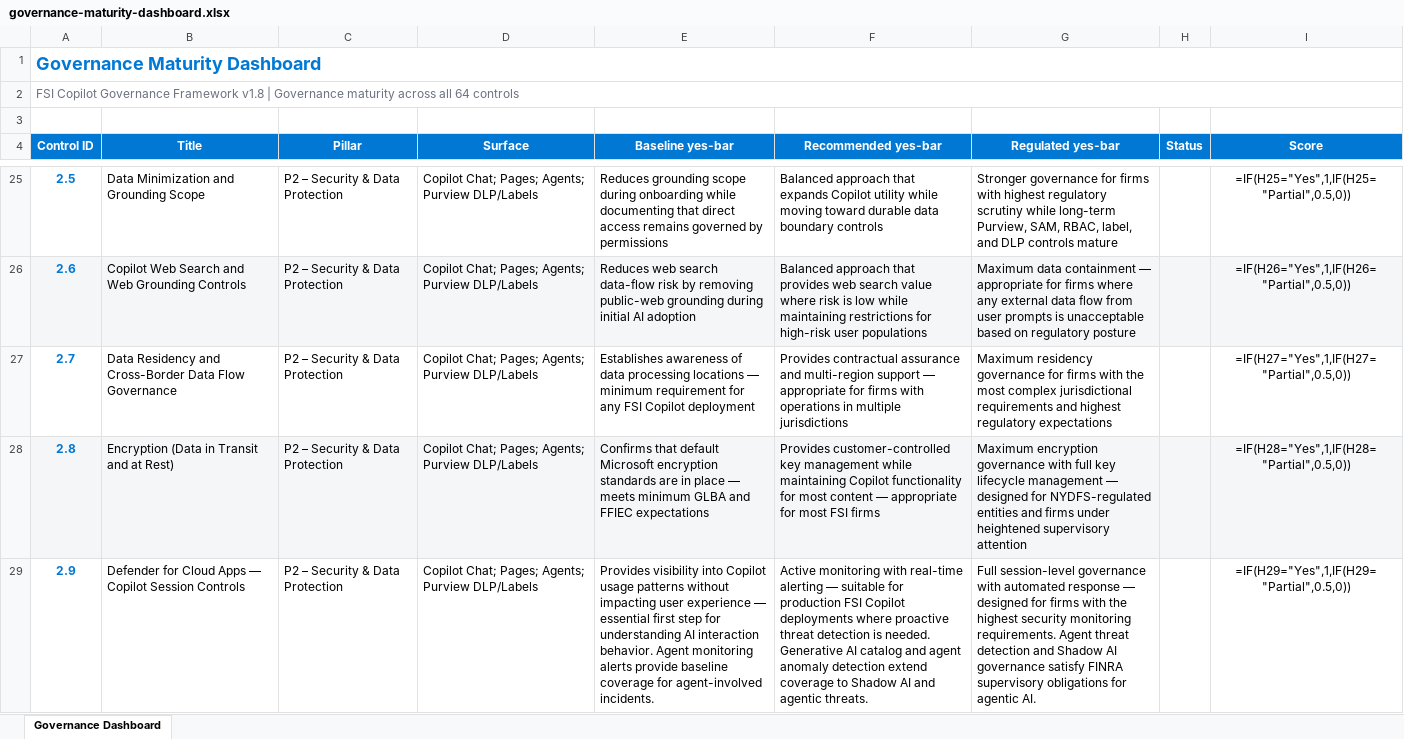
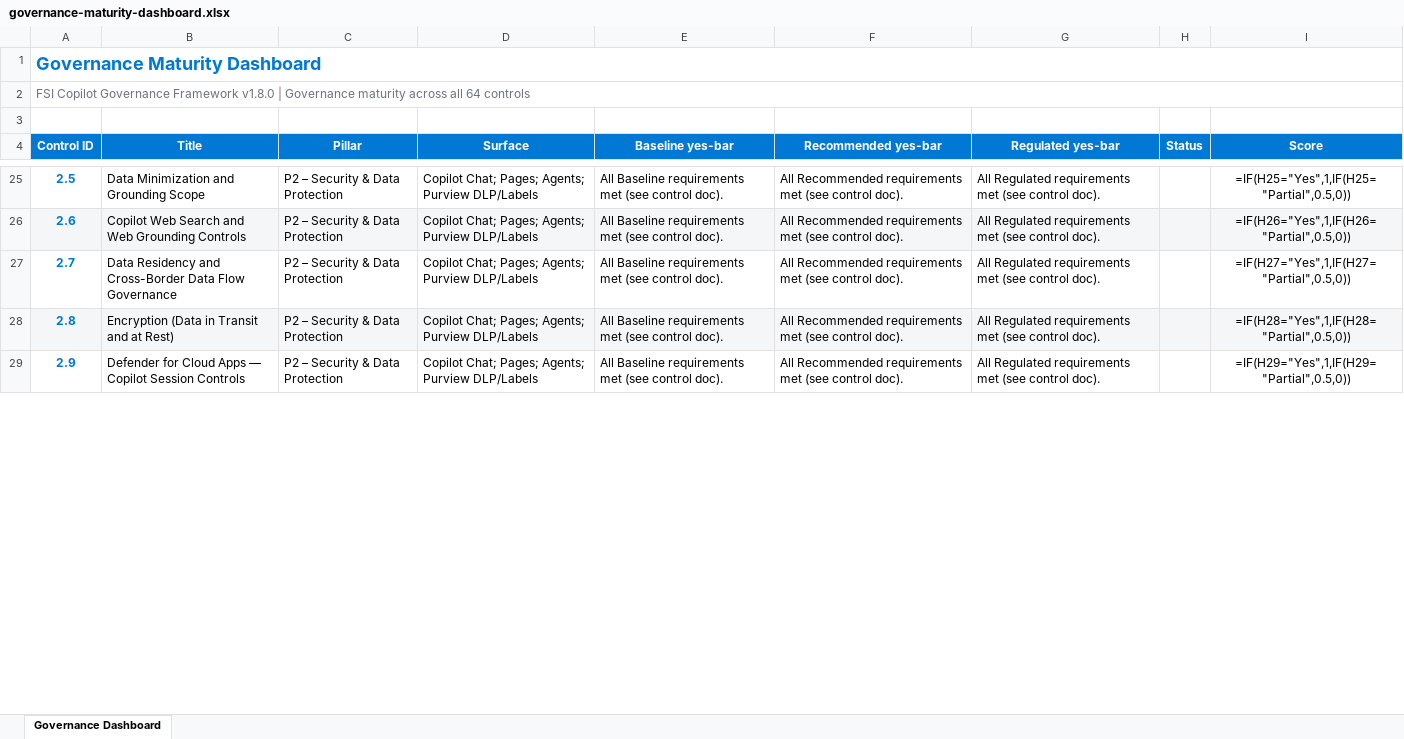
Before and after one commit to judeper/FSI-CopilotGov, an Excel workbook: assessment/templates/governance-maturity-dashboard.xlsx, sheet Governance Dashboard, drawn as a sheet; only a part is shown, gaps mark what is left out; values as stored, in another font and other column widths than the file's, no borders; formulas without a stored value are shown as written; the diff covers the shown part only; the diff names each change by its address in the sheet, - before the commit and + after, or states it on an @@ line.

```diff
--- a/assessment/templates/governance-maturity-dashboard.xlsx (sheet Governance Dashboard)
+++ b/assessment/templates/governance-maturity-dashboard.xlsx (sheet Governance Dashboard)
-A2 (Control ID): …Governance Framework v1.8 | Governance…
+A2 (Control ID): …Governance Framework v1.8.0 | Governance…
-E25 (Baseline yes-bar): Reduces grounding scope during onboarding while documenting that direct access remains governed by permissions
+E25 (Baseline yes-bar): All Baseline requirements met (see control doc).
-F25 (Recommended yes-bar): Balanced approach that expands Copilot utility while moving toward durable data boundary controls
+F25 (Recommended yes-bar): All Recommended requirements met (see control doc).
-G25 (Regulated yes-bar): Stronger governance for firms with highest regulatory scrutiny while long-term Purview, SAM, RBAC, label, and DLP controls mature
+G25 (Regulated yes-bar): All Regulated requirements met (see control doc).
-E26 (Baseline yes-bar): Reduces web search data-flow risk by removing public-web grounding during initial AI adoption
+E26 (Baseline yes-bar): All Baseline requirements met (see control doc).
-F26 (Recommended yes-bar): Balanced approach that provides web search value where risk is low while maintaining restrictions for high-risk user populations
+F26 (Recommended yes-bar): All Recommended requirements met (see control doc).
-G26 (Regulated yes-bar): Maximum data containment — appropriate for firms where any external data flow from user prompts is unacceptable based on regulatory posture
+G26 (Regulated yes-bar): All Regulated requirements met (see control doc).
-E27 (Baseline yes-bar): Establishes awareness of data processing locations — minimum requirement for any FSI Copilot deployment
+E27 (Baseline yes-bar): All Baseline requirements met (see control doc).
-F27 (Recommended yes-bar): Provides contractual assurance and multi-region support — appropriate for firms with operations in multiple jurisdictions
+F27 (Recommended yes-bar): All Recommended requirements met (see control doc).
-G27 (Regulated yes-bar): Maximum residency governance for firms with the most complex jurisdictional requirements and highest regulatory expectations
+G27 (Regulated yes-bar): All Regulated requirements met (see control doc).
-E28 (Baseline yes-bar): Confirms that default Microsoft encryption standards are in place — meets minimum GLBA and FFIEC expectations
+E28 (Baseline yes-bar): All Baseline requirements met (see control doc).
-F28 (Recommended yes-bar): Provides customer-controlled key management while maintaining Copilot functionality for most content — appropriate for most FSI firms
+F28 (Recommended yes-bar): All Recommended requirements met (see control doc).
-G28 (Regulated yes-bar): Maximum encryption governance with full key lifecycle management — designed for NYDFS-regulated entities and firms under heightened supervisory attention
+G28 (Regulated yes-bar): All Regulated requirements met (see control doc).
-E29 (Baseline yes-bar): Provides visibility into Copilot usage patterns without impacting user experience — essential first step for understanding AI interaction behavior. Agent monitoring alerts provide baseline coverage for agent-involved incidents.
+E29 (Baseline yes-bar): All Baseline requirements met (see control doc).
-F29 (Recommended yes-bar): Active monitoring with real-time alerting — suitable for production FSI Copilot deployments where proactive threat detection is needed. Generative AI catalog and agent anomaly detection extend coverage to Shadow AI and agentic threats.
+F29 (Recommended yes-bar): All Recommended requirements met (see control doc).
-G29 (Regulated yes-bar): Full session-level governance with automated response — designed for firms with the highest security monitoring requirements. Agent threat detection and Shadow AI governance satisfy FINRA supervisory obligations for agentic AI.
+G29 (Regulated yes-bar): All Regulated requirements met (see control doc).
```
Also changed, not shown: 1 added row, 1 removed row, 182 edited cells and cell formats elsewhere in this sheet, assessment/templates/compliance-officer-checklist.xlsx, assessment/templates/purview-compliance-admin-checklist.xlsx, 29 other files.
